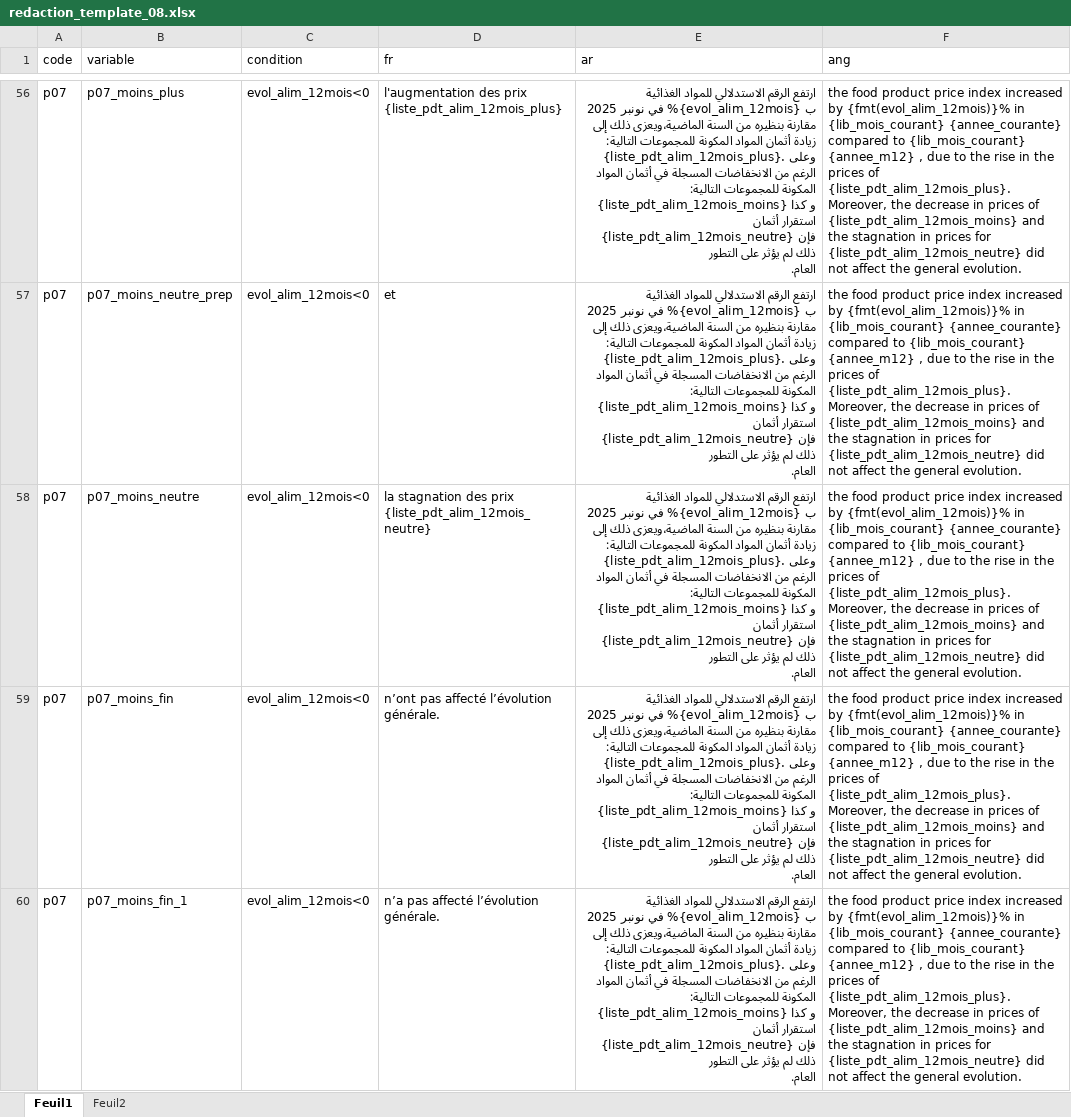
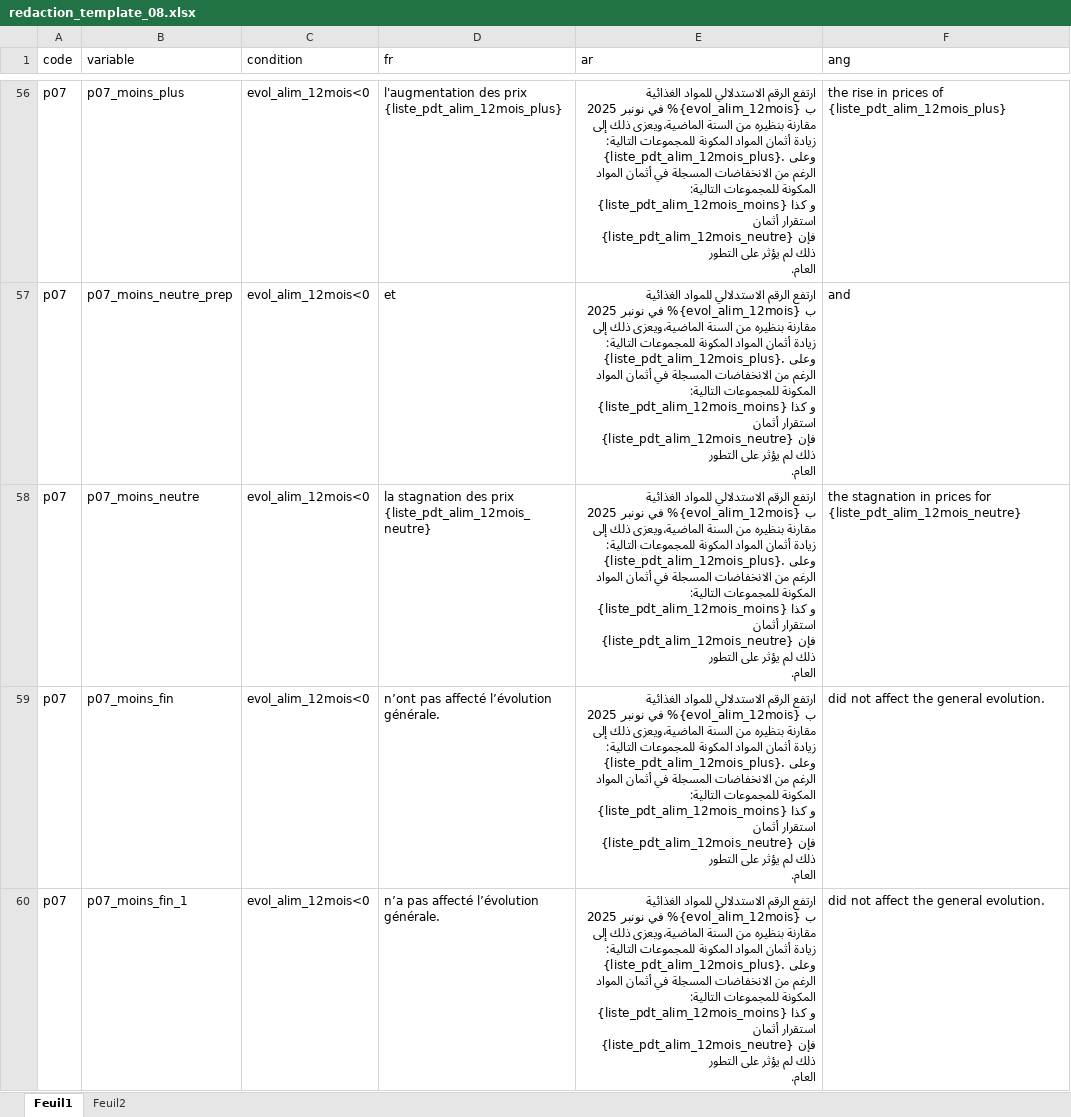
Before and after one commit to zhalhalhcp/IPC_Tanger_Evolution_Word, an Excel workbook: Input/redaction_template_08.xlsx, sheet Feuil1, drawn as a sheet; only a part is shown, gaps mark what is left out; values as stored, in another font and other column widths than the file's, no borders; the diff covers the shown part only; the diff names each change by its address in the sheet, - before the commit and + after, or states it on an @@ line.

```diff
--- a/Input/redaction_template_08.xlsx (sheet Feuil1)
+++ b/Input/redaction_template_08.xlsx (sheet Feuil1)
-F56 (ang): the food product price index increased by {fmt(evol_alim_12mois)}% in {lib_mois_courant} {annee_courante} compared to {lib_mois_courant} {annee_m12} , due to the rise in the prices of {liste_pdt_alim_12mois_plus}. Moreover, the decrease in prices of {liste_pdt_alim_12mois_moins} and the stagnation in prices for {liste_pdt_alim_12mois_neutre} did not affect the general evolution.
+F56 (ang): the rise in prices of {liste_pdt_alim_12mois_plus}
-F57 (ang): the food product price index increased by {fmt(evol_alim_12mois)}% in {lib_mois_courant} {annee_courante} compared to {lib_mois_courant} {annee_m12} , due to the rise in the prices of {liste_pdt_alim_12mois_plus}. Moreover, the decrease in prices of {liste_pdt_alim_12mois_moins} and the stagnation in prices for {liste_pdt_alim_12mois_neutre} did not affect the general evolution.
+F57 (ang): and
-F58 (ang): the food product price index increased by {fmt(evol_alim_12mois)}% in {lib_mois_courant} {annee_courante} compared to {lib_mois_courant} {annee_m12} , due to the rise in the prices of {liste_pdt_alim_12mois_plus}. Moreover, the decrease in prices of {liste_pdt_alim_12mois_moins} and the stagnation in prices for {liste_pdt_alim_12mois_neutre} did not affect the general evolution.
+F58 (ang): the stagnation in prices for {liste_pdt_alim_12mois_neutre}
-F59:F60 (ang): the food product price index increased by {fmt(evol_alim_12mois)}% in {lib_mois_courant} {annee_courante} compared to {lib_mois_courant} {annee_m12} , due to the rise in the prices of {liste_pdt_alim_12mois_plus}. Moreover, the decrease in prices of {liste_pdt_alim_12mois_moins} and the stagnation in prices for {liste_pdt_alim_12mois_neutre} did not…
+F59:F60 (ang): did not…
```
Also changed, not shown: 6 added rows and 66 edited cells elsewhere in this sheet, Input/redaction_template_10.xlsx, Input/redaction_template_17.xlsx, 38 other files.
